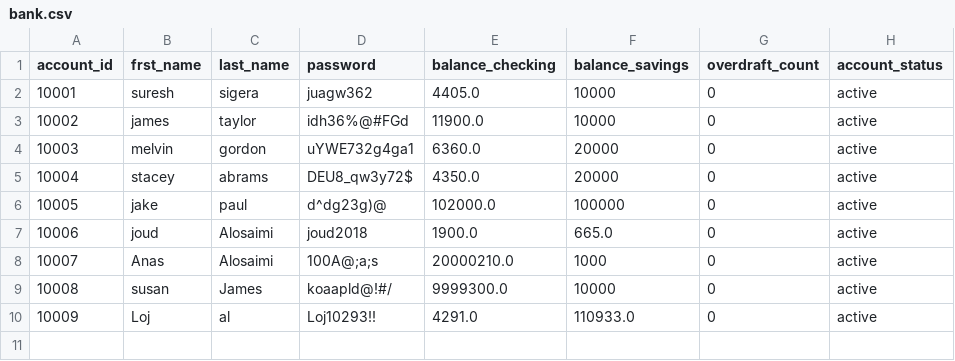
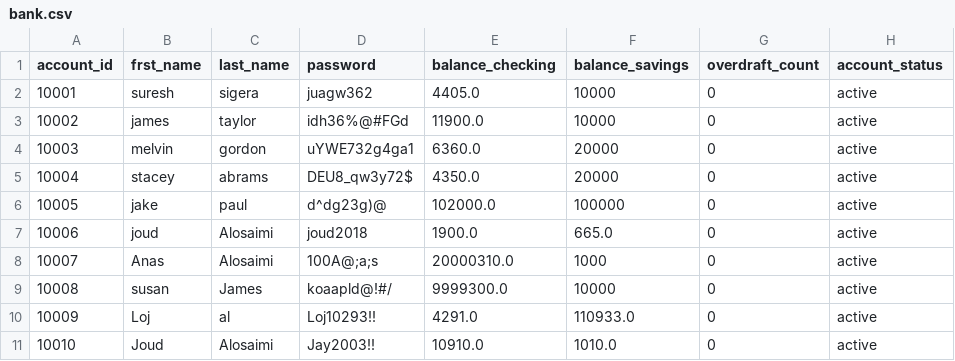
Before and after one commit to JoudKhalidAlosaimi/Banking-Project, a CSV file: bank.csv, drawn as a sheet.

```diff
--- a/bank.csv
+++ b/bank.csv
@@ -7,4 +7,5 @@ account_id,frst_name,last_name,password,balance_checking,balance_savings,overdra
 10006,joud,Alosaimi,joud2018,1900.0,665.0,0,active
-10007,Anas,Alosaimi,100A@;a;s,20000210.0,1000,0,active
+10007,Anas,Alosaimi,100A@;a;s,20000310.0,1000,0,active
 10008,susan,James,koaapld@!#/,9999300.0,10000,0,active
 10009,Loj,al,Loj10293!!,4291.0,110933.0,0,active
+10010,Joud,Alosaimi,Jay2003!!,10910.0,1010.0,0,active
```
Also changed, not shown: transaction.csv, 3 other files.
